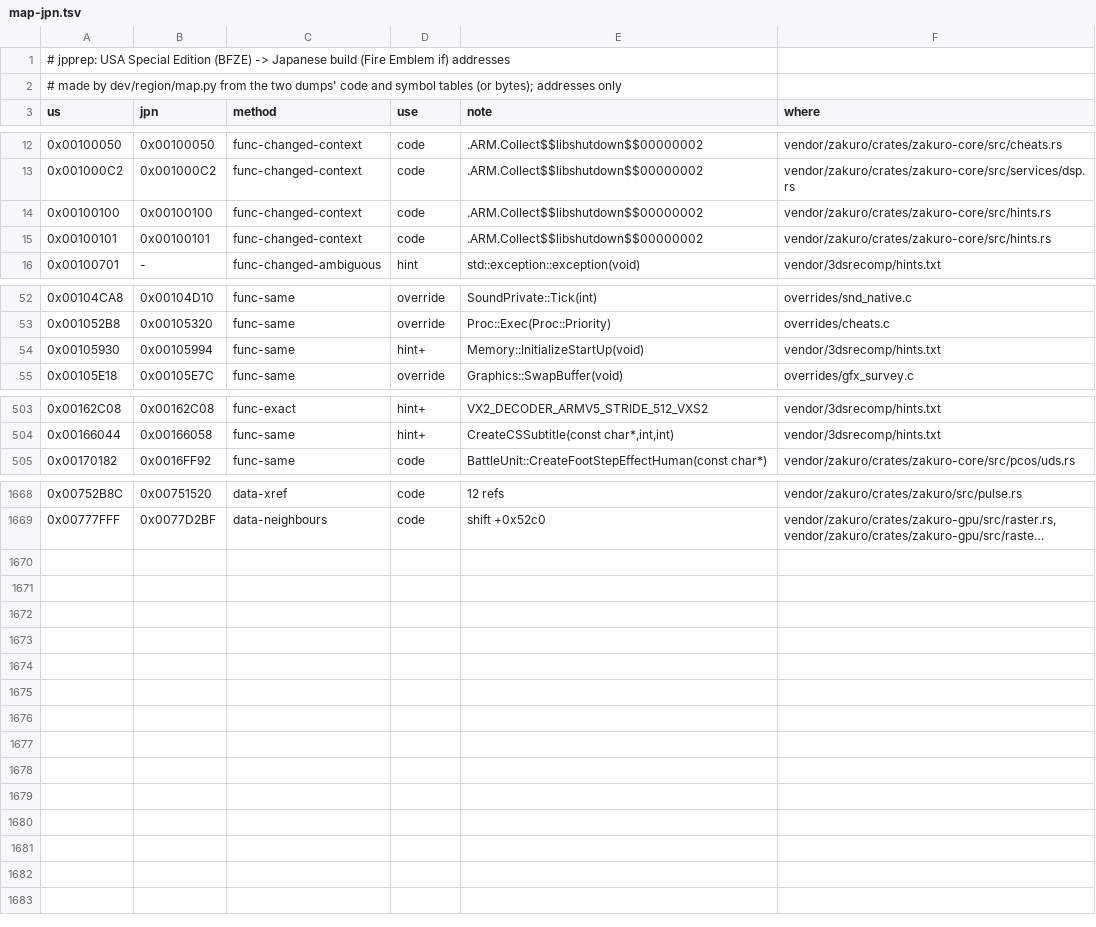
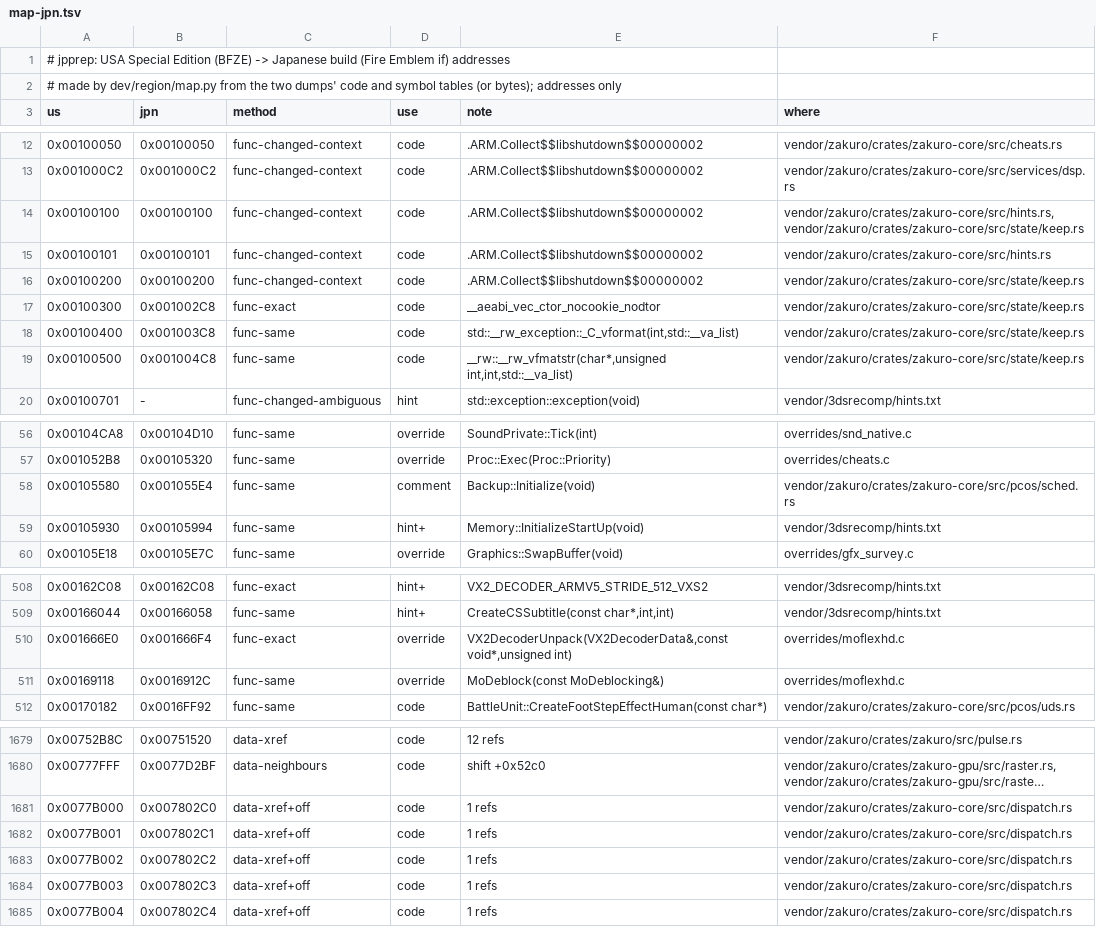
Before and after one commit to francesqwo/Haiku, a TSV file: dev/region/jpn/map-jpn.tsv, drawn as a sheet; only a part is shown, gaps mark what is left out; long unchanged cells end in …; the diff covers the shown part only; the diff names each change by its address in the sheet, - before the commit and + after, or states it on an @@ line.

```diff
--- a/dev/region/jpn/map-jpn.tsv
+++ b/dev/region/jpn/map-jpn.tsv
-F14 (where): vendor/zakuro/crates/zakuro-core/src/hints.rs
+F14 (where): vendor/zakuro/crates/zakuro-core/src/hints.rs,vendor/zakuro/crates/zakuro-core/src/state/keep.rs
+row 16: 0x00100200 | 0x00100200 | func-changed-context | code | .ARM.Collect$$libshutdown$$00000002 | vendor/zakuro/crates/zakuro-core/src/state/keep.rs
+row 17: 0x00100300 | 0x001002C8 | func-exact | code | __aeabi_vec_ctor_nocookie_nodtor | vendor/zakuro/crates/zakuro-core/src/state/keep.rs
+row 18: 0x00100400 | 0x001003C8 | func-same | code | std::__rw_exception::_C_vformat(int,std::__va_list) | vendor/zakuro/crates/zakuro-core/src/state/keep.rs
+row 19: 0x00100500 | 0x001004C8 | func-same | code | __rw::__rw_vfmatstr(char*,unsigned int,int,std::__va_list) | vendor/zakuro/crates/zakuro-core/src/state/keep.rs
+row 58: 0x00105580 | 0x001055E4 | func-same | comment | Backup::Initialize(void) | vendor/zakuro/crates/zakuro-core/src/pcos/sched.rs
+row 510: 0x001666E0 | 0x001666F4 | func-exact | override | VX2DecoderUnpack(VX2DecoderData&,const void*,unsigned int) | overrides/moflexhd.c
+row 511: 0x00169118 | 0x0016912C | func-same | override | MoDeblock(const MoDeblocking&) | overrides/moflexhd.c
+row 1681: 0x0077B000 | 0x007802C0 | data-xref+off | code | 1 refs | vendor/zakuro/crates/zakuro-core/src/dispatch.rs
+row 1682: 0x0077B001 | 0x007802C1 | data-xref+off | code | 1 refs | vendor/zakuro/crates/zakuro-core/src/dispatch.rs
+row 1683: 0x0077B002 | 0x007802C2 | data-xref+off | code | 1 refs | vendor/zakuro/crates/zakuro-core/src/dispatch.rs
+row 1684: 0x0077B003 | 0x007802C3 | data-xref+off | code | 1 refs | vendor/zakuro/crates/zakuro-core/src/dispatch.rs
+row 1685: 0x0077B004 | 0x007802C4 | data-xref+off | code | 1 refs | vendor/zakuro/crates/zakuro-core/src/dispatch.rs
```
Also changed, not shown: 4 added rows and 3 edited cells elsewhere in this file, dev/region/eur/map-eur.tsv, 38 other files.
